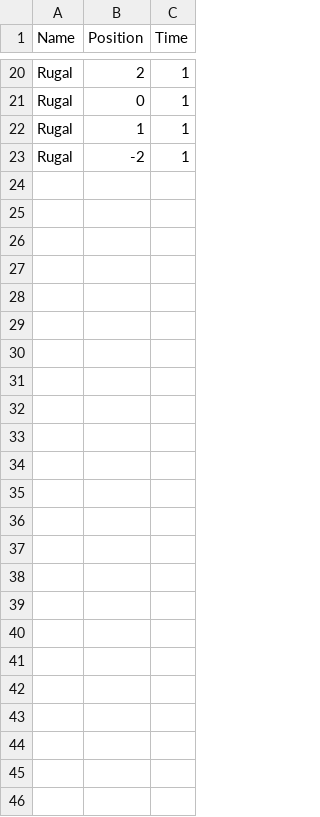
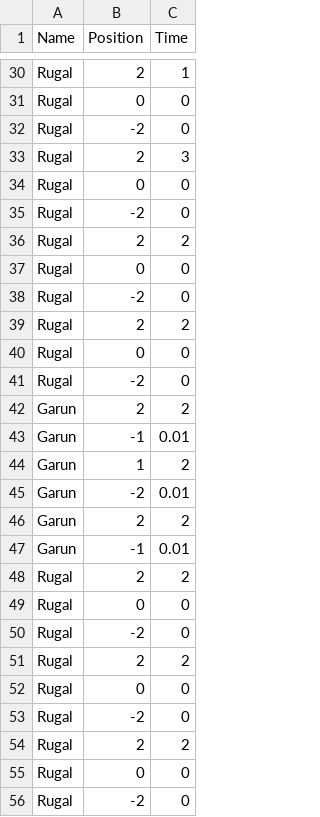
Before and after one commit to Canachii/UnityGradius, a CSV file: Assets/Resources/Stage01.csv, drawn as a sheet; only a part is shown, gaps mark what is left out; addresses are those after the commit; the diff covers the shown part only; the diff names each change by its address in the sheet, - before the commit and + after, or states it on an @@ line.

```diff
--- a/Assets/Resources/Stage01.csv
+++ b/Assets/Resources/Stage01.csv
-C31:C32 (Time): 1
+C31:C32 (Time): 0
-B32 (Position): 1
+B32 (Position): -2
+row 33: Rugal | 2 | 3
+row 34: Rugal | 0 | 0
-C35 (Time): 1
+C35 (Time): 0
+row 36: Rugal | 2 | 2
+row 37: Rugal | 0 | 0
+row 38: Rugal | -2 | 0
+row 39: Rugal | 2 | 2
+row 40: Rugal | 0 | 0
+row 41: Rugal | -2 | 0
+row 42: Garun | 2 | 2
+row 43: Garun | -1 | 0.01
+row 44: Garun | 1 | 2
+row 45: Garun | -2 | 0.01
+row 46: Garun | 2 | 2
+row 47: Garun | -1 | 0.01
+row 48: Rugal | 2 | 2
+row 49: Rugal | 0 | 0
+row 50: Rugal | -2 | 0
+row 51: Rugal | 2 | 2
+row 52: Rugal | 0 | 0
+row 53: Rugal | -2 | 0
+row 54: Rugal | 2 | 2
+row 55: Rugal | 0 | 0
+row 56: Rugal | -2 | 0
```
Also changed, not shown: 18 added rows, 8 removed rows, 1 moved row and 1 edited cell elsewhere in this file, 23 other files.
